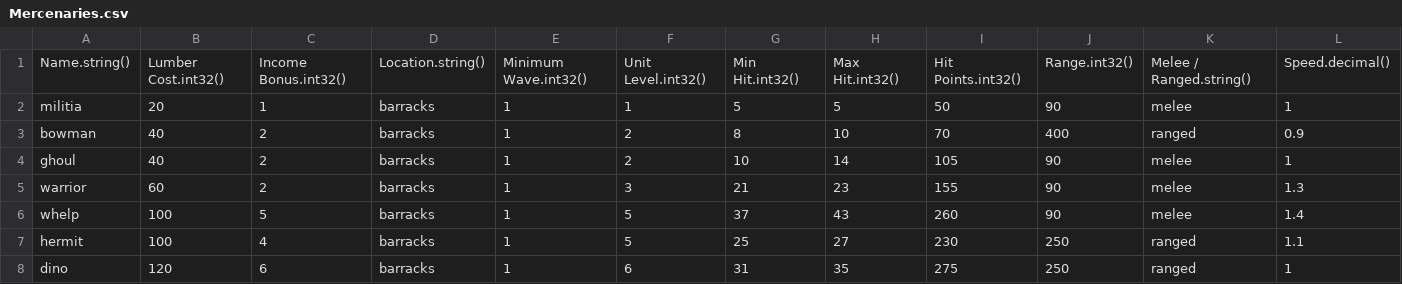
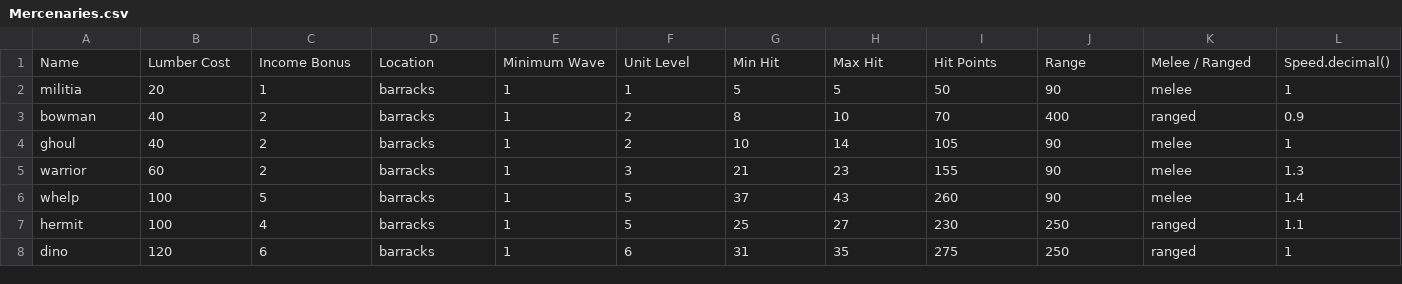
Before and after one commit to Gregaar/Legion-TD-Wiki, a CSV file: data-import/data/csv/Mercenaries.csv (was backend/Legion-TD-DATA/CSV/Mercenaries.csv), drawn as a sheet; only a part is shown; removed rows and columns are numbered as before the commit, all else as after; rows hold the shown columns only; the diff names each change by its address in the sheet, - before the commit and + after, or states it on an @@ line.

Commit message:
feat: add data-import tool (#20)

```diff
--- a/backend/Legion-TD-DATA/CSV/Mercenaries.csv
+++ b/data-import/data/csv/Mercenaries.csv
-row 1: Name.string() | Lumber Cost.int32() | Income Bonus.int32() | Location.string() | Minimum Wave.int32() | Unit Level.int32() | Min Hit.int32() | Max Hit.int32() | Hit Points.int32() | Range.int32() | Melee / Ranged.string() | Speed.decimal()
+row 1: Name | Lumber Cost | Income Bonus | Location | Minimum Wave | Unit Level | Min Hit | Max Hit | Hit Points | Range | Melee / Ranged | Speed.decimal()
```
Also changed, not shown: data-import/data/csv/Builders.csv, data-import/data/csv/Farms.csv, 24 other files.
